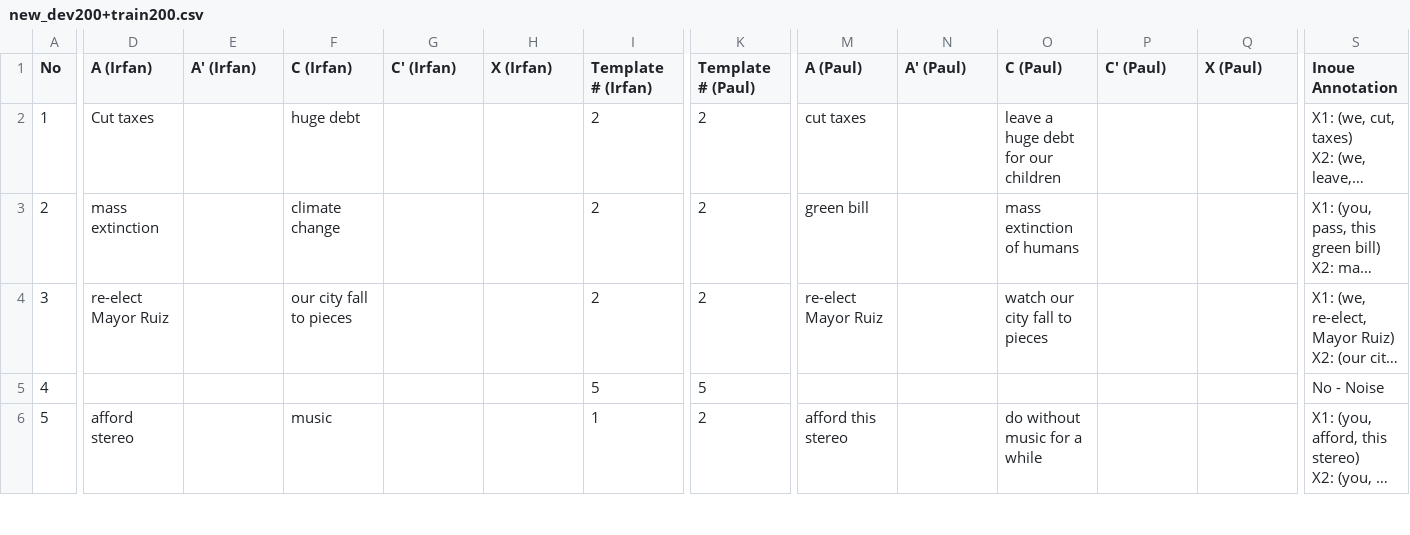
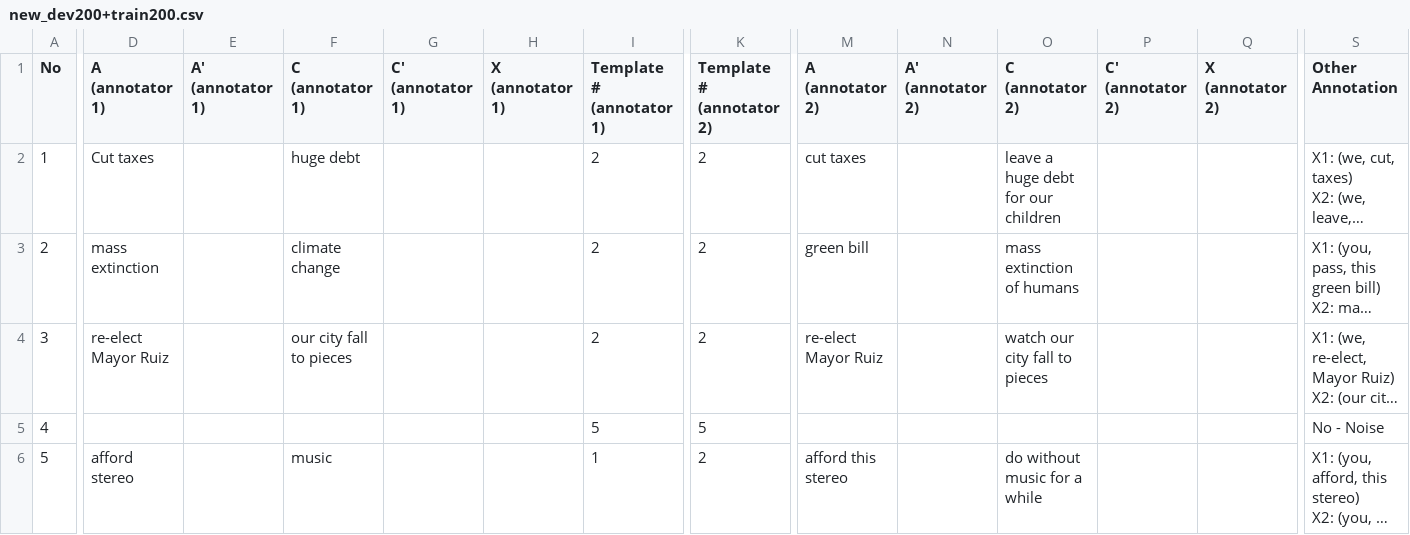
Before and after one commit to itsanonnymous/fallacytemplate, a CSV file: new_dev200+train200.csv, drawn as a sheet; only a part is shown, gaps mark what is left out; long unchanged cells end in …; the diff covers the shown part only; the diff names each change by its address in the sheet, - before the commit and + after, or states it on an @@ line.

Commit message:
Add files via upload

```diff
--- a/new_dev200+train200.csv
+++ b/new_dev200+train200.csv
-D1: A (Irfan)
+D1: A (annotator 1)
-E1: A' (Irfan)
+E1: A' (annotator 1)
-F1: C (Irfan)
+F1: C (annotator 1)
-G1: C' (Irfan)
+G1: C' (annotator 1)
-H1: X (Irfan)
+H1: X (annotator 1)
-I1: Template # (Irfan)
+I1: Template # (annotator 1)
-K1: Template # (Paul)
+K1: Template # (annotator 2)
-M1: A (Paul)
+M1: A (annotator 2)
-N1: A' (Paul)
+N1: A' (annotator 2)
-O1: C (Paul)
+O1: C (annotator 2)
-P1: C' (Paul)
+P1: C' (annotator 2)
-Q1: X (Paul)
+Q1: X (annotator 2)
-S1: Inoue Annotation
+S1: Other Annotation
```
Also changed, not shown: 1 edited cell elsewhere in this file.
